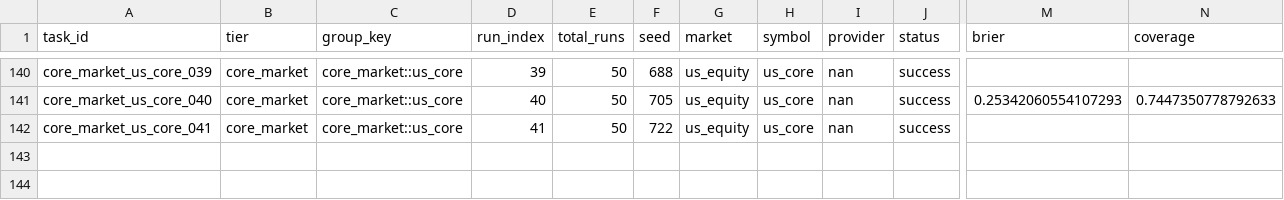
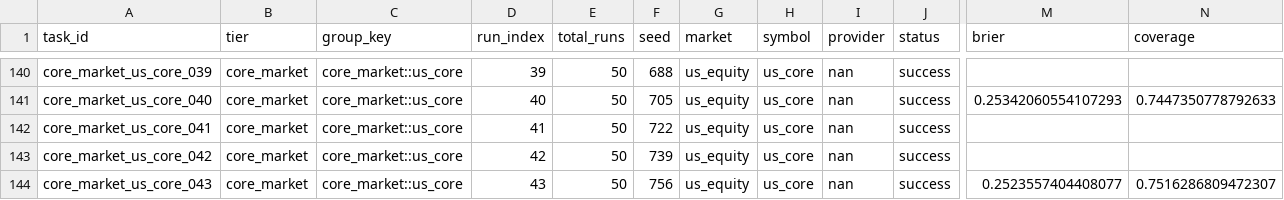
Before and after one commit to KaizYz/StockandCrypto-with-note-, a CSV file: experiments/stability_training/run_20260210_191558/run_results.csv, drawn as a sheet; only a part is shown, gaps mark what is left out; rows hold the shown columns only; the diff names each change by its address in the sheet, - before the commit and + after, or states it on an @@ line.

```diff
--- a/experiments/stability_training/run_20260210_191558/run_results.csv
+++ b/experiments/stability_training/run_20260210_191558/run_results.csv
+row 143: core_market_us_core_042 | core_market | core_market::us_core | 42 | 50 | 739 | us_equity | us_core | nan | success
+row 144: core_market_us_core_043 | core_market | core_market::us_core | 43 | 50 | 756 | us_equity | us_core | nan | success | 0.2523557404408077 | 0.7516286809472307
```
Also changed, not shown: experiments/stability_training/run_20260210_191558/early_stop_checks.csv, 19 other files.
